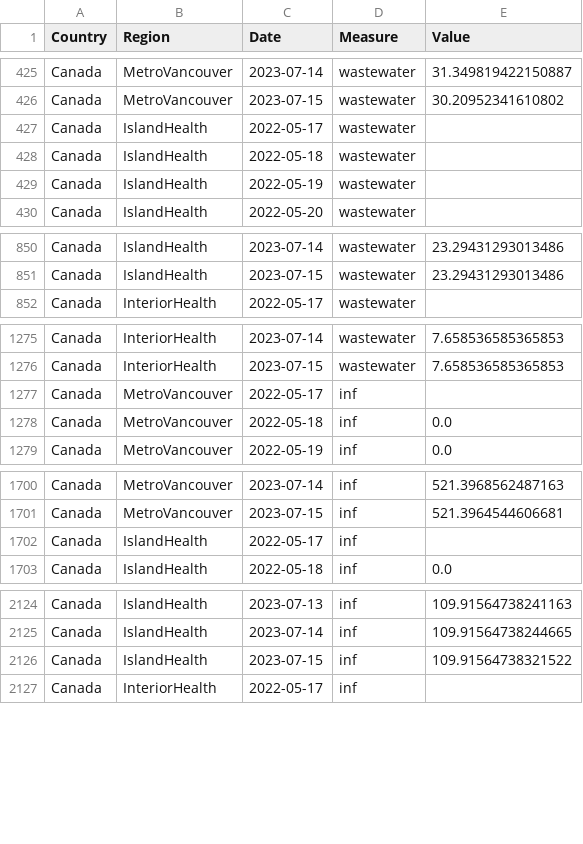
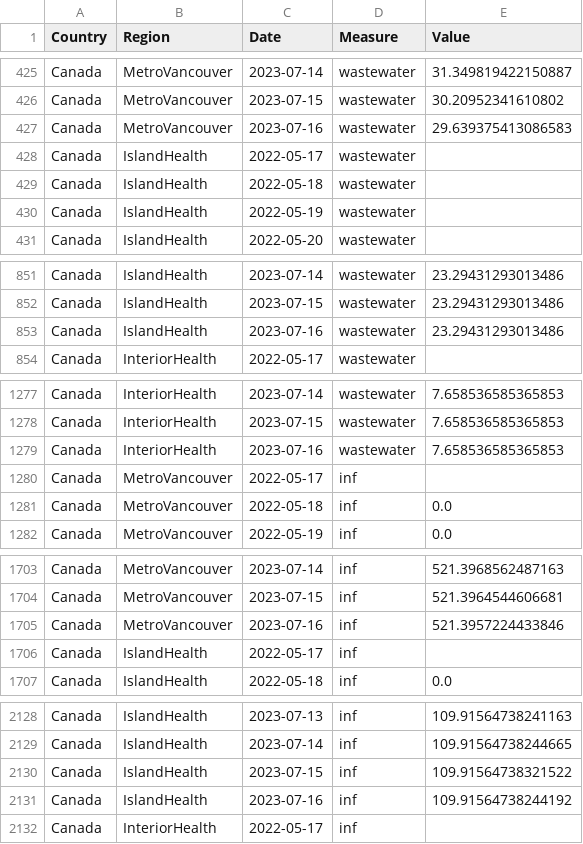
Before and after one commit to necsi/WHN-Wastewater-Code, a CSV file: Canada_cleaned.csv, drawn as a sheet; only a part is shown, gaps mark what is left out; the diff covers the shown part only; the diff names each change by its address in the sheet, - before the commit and + after, or states it on an @@ line.

```diff
--- a/Canada_cleaned.csv
+++ b/Canada_cleaned.csv
+row 427: Canada | MetroVancouver | 2023-07-16 | wastewater | 29.639375413086583
+row 853: Canada | IslandHealth | 2023-07-16 | wastewater | 23.29431293013486
+row 1279: Canada | InteriorHealth | 2023-07-16 | wastewater | 7.658536585365853
+row 1705: Canada | MetroVancouver | 2023-07-16 | inf | 521.3957224433846
+row 2131: Canada | IslandHealth | 2023-07-16 | inf | 109.91564738244192
```
Also changed, not shown: 1 added row elsewhere in this file, 1 other file.
